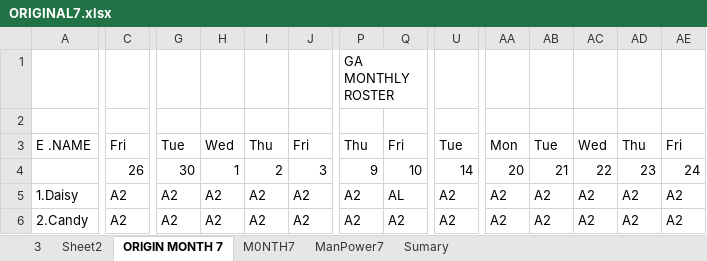
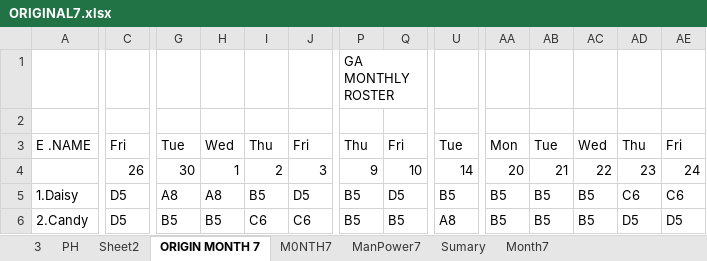
Before and after one commit to Chats-club/roter-ga, an Excel workbook: uploads/ORIGINAL7.xlsx, sheet ORIGIN MONTH 7, drawn as a sheet; only a part is shown, gaps mark what is left out; values as stored, in another font and other column widths than the file's, no cell formats; charts and pictures and conditional formats not drawn; the diff covers the shown part only; the diff names each change by its address in the sheet, - before the commit and + after, or states it on an @@ line.

```diff
--- a/uploads/ORIGINAL7.xlsx (sheet ORIGIN MONTH 7)
+++ b/uploads/ORIGINAL7.xlsx (sheet ORIGIN MONTH 7)
+sheet tab: PH
+sheet tab: Month7
-C5:C6: A2
+C5:C6: D5
-G5: A2
+G5: A8
-H5: A2
+H5: A8
-I5: A2
+I5: B5
-J5: A2
+J5: D5
-P5:P6: A2
+P5:P6: B5
-Q5: AL
+Q5: D5
-U5: A2
+U5: B5
-AA5:AA6: A2
+AA5:AA6: B5
-AB5:AB6: A2
+AB5:AB6: B5
-AC5:AC6: A2
+AC5:AC6: B5
-AD5: A2
+AD5: C6
-AE5: A2
+AE5: C6
-G6: A2
+G6: B5
-H6: A2
+H6: B5
-I6: A2
+I6: C6
-J6: A2
+J6: C6
-Q6: A2
+Q6: B5
-U6: A2
+U6: A8
-AD6: A2
+AD6: D5
-AE6: A2
+AE6: D5
```
Also changed, not shown: 7 added rows, 7 removed rows and 927 edited cells elsewhere in this sheet, sheet M0NTH7, sheet ManPower7, cell formats, formulas that keep their value, charts or pictures, 4 other files.
